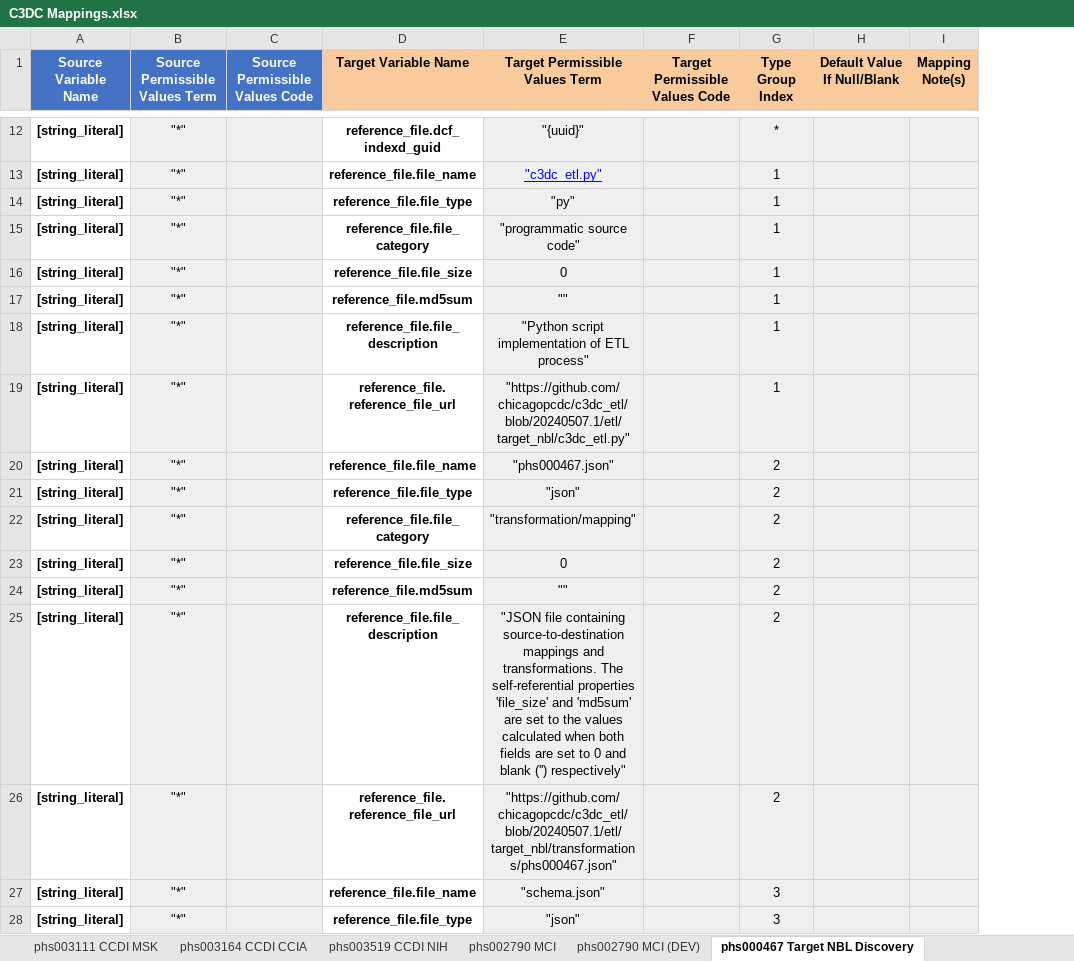
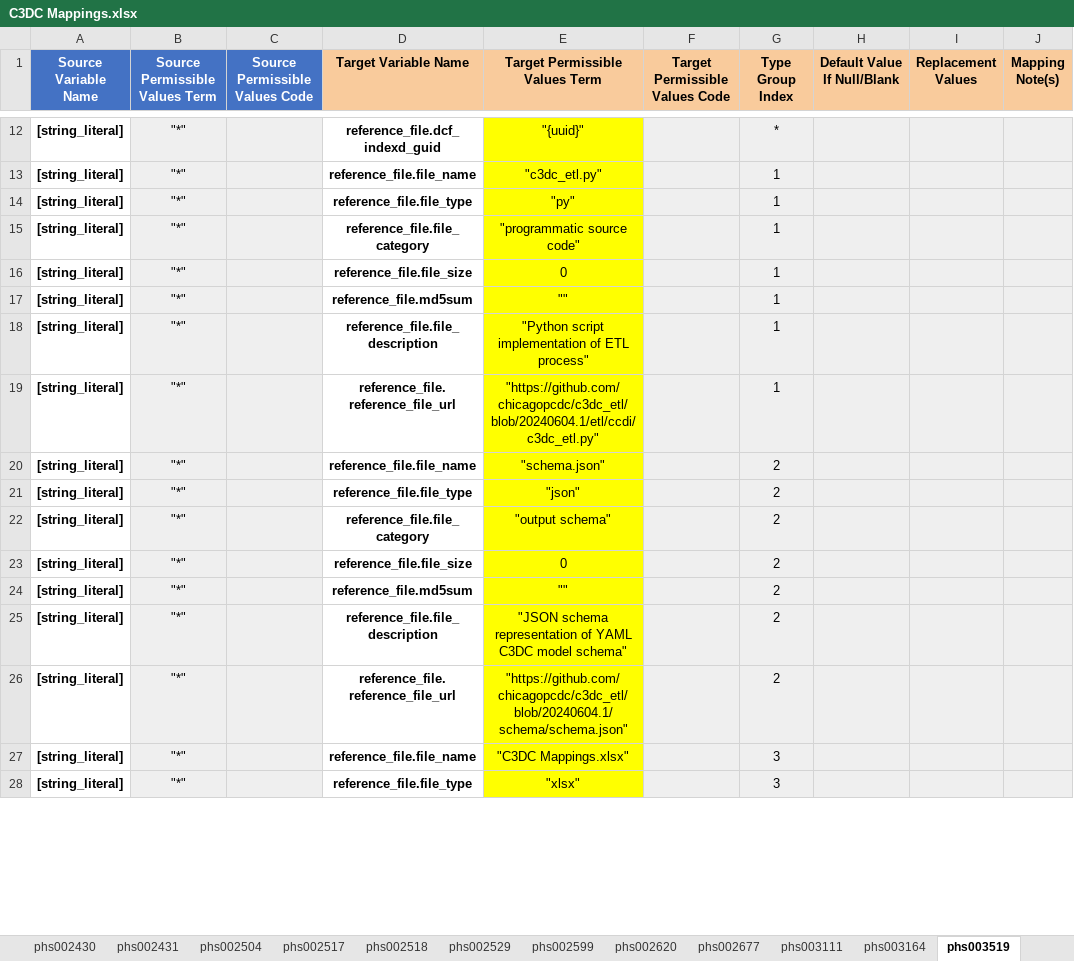
Before and after one commit to chicagopcdc/c3dc_etl, an Excel workbook: mapping_unpivoter/C3DC Mappings.xlsx, sheet phs003519, drawn as a sheet; only a part is shown, gaps mark what is left out; values as stored, in another font and other column widths than the file's, no borders; charts and pictures not drawn; the diff covers the shown part only; the diff names each change by its address in the sheet, - before the commit and + after, or states it on an @@ line.

Commit message:
filter out UI-only items for enum allowed values when building schema, include xlsx mapping in reference files automatically updated by mapping unpivoter, add dynamic mapping support to mci and target etl, refactor target_nbl sub-directory to just target, load ccdi xlsx source data files in read-only mode to improve processing speed, handle invalid enum and macro values as warnings instead of hard (showstopper) exceptions, handle multiple (delimited) anatomic sites for single diagnosis record as multiple (cloned) diagnosis records (phs002517), add transformations for new (release 3) studies

```diff
--- a/mapping_unpivoter/C3DC Mappings.xlsx (sheet phs003519)
+++ b/mapping_unpivoter/C3DC Mappings.xlsx (sheet phs003519)
-sheet tab: phs003111 CCDI MSK
+sheet tab: phs002599
-sheet tab: phs003164 CCDI CCIA
+sheet tab: phs002620
-sheet tab: phs003519 CCDI NIH
+sheet tab: phs002677
-sheet tab: phs002790 MCI
+sheet tab: phs003111
-sheet tab: phs002790 MCI (DEV)
+sheet tab: phs003164
-sheet tab: phs000467 Target NBL Discovery
+sheet tab: phs003519
+column I (Replacement Values), empty
-E12:E28 fill: #EFEFEF
+E12:E28 fill: #FFFF00
@@ E13 underline: on → off, text colour: #0000FF → black @@
-E19 (Target Permissible Values Term): "https://github.com/chicagopcdc/c3dc_etl/blob/20240507.1/etl/target_nbl/c3dc_etl.py"
+E19 (Target Permissible Values Term): "https://github.com/chicagopcdc/c3dc_etl/blob/20240604.1/etl/ccdi/c3dc_etl.py"
-E20 (Target Permissible Values Term): "phs000467.json"
+E20 (Target Permissible Values Term): "schema.json"
-E22 (Target Permissible Values Term): "transformation/mapping"
+E22 (Target Permissible Values Term): "output schema"
-E25 (Target Permissible Values Term): "JSON file containing source-to-destination mappings and transformations. The self-referential properties 'file_size' and 'md5sum' are set to the values calculated when both fields are set to 0 and blank ('') respectively"
+E25 (Target Permissible Values Term): "JSON schema representation of YAML C3DC model schema"
-E26 (Target Permissible Values Term): "https://github.com/chicagopcdc/c3dc_etl/blob/20240507.1/etl/target_nbl/transformations/phs000467.json"
+E26 (Target Permissible Values Term): "https://github.com/chicagopcdc/c3dc_etl/blob/20240604.1/schema/schema.json"
-E27 (Target Permissible Values Term): "schema.json"
+E27 (Target Permissible Values Term): "C3DC Mappings.xlsx"
-E28 (Target Permissible Values Term): "json"
+E28 (Target Permissible Values Term): "xlsx"
```
Also changed, not shown: 24 added rows, 113 removed rows, 25 edited cells and cell formats elsewhere in this sheet, sheet phs003164, sheet phs003111, sheet phs002790, sheet phs002518, sheet phs002504, sheet phs002517, 10 more sheets, other sheet tabs, charts or pictures, 41 other files.
